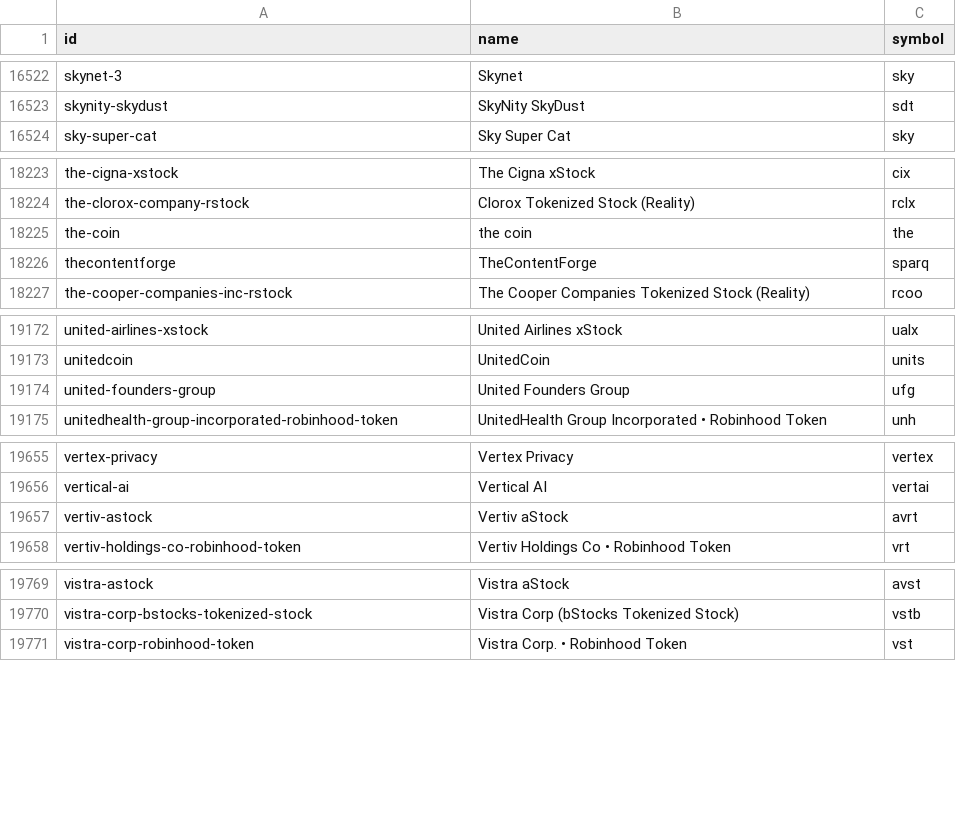
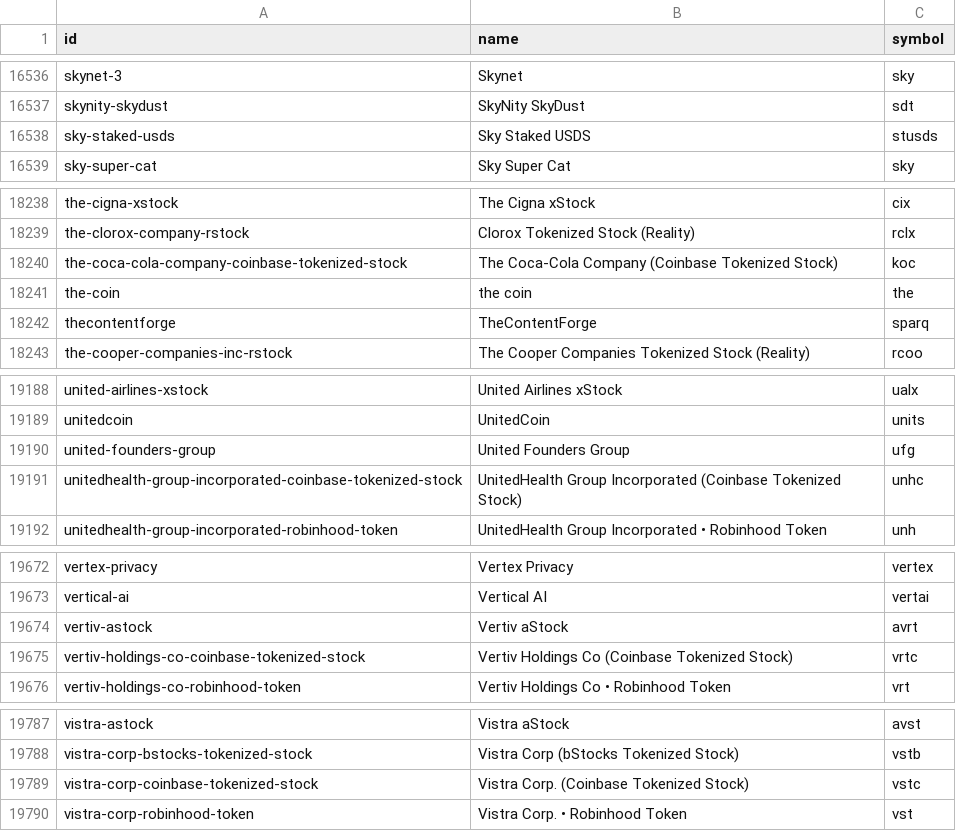
Before and after one commit to sachiew/coingecko-id-map, a CSV file: coin_ids.csv, drawn as a sheet; only a part is shown, gaps mark what is left out; the diff covers the shown part only; the diff names each change by its address in the sheet, - before the commit and + after, or states it on an @@ line.

```diff
--- a/coin_ids.csv
+++ b/coin_ids.csv
+row 16538: sky-staked-usds | Sky Staked USDS | stusds
+row 18240: the-coca-cola-company-coinbase-tokenized-stock | The Coca-Cola Company (Coinbase Tokenized Stock) | koc
+row 19191: unitedhealth-group-incorporated-coinbase-tokenized-stock | UnitedHealth Group Incorporated (Coinbase Tokenized Stock) | unhc
+row 19675: vertiv-holdings-co-coinbase-tokenized-stock | Vertiv Holdings Co (Coinbase Tokenized Stock) | vrtc
+row 19789: vistra-corp-coinbase-tokenized-stock | Vistra Corp. (Coinbase Tokenized Stock) | vstc
```
Also changed, not shown: 15 added rows and 1 edited cell elsewhere in this file, category_ids.csv, derivative_ids.csv, 2 other files.
